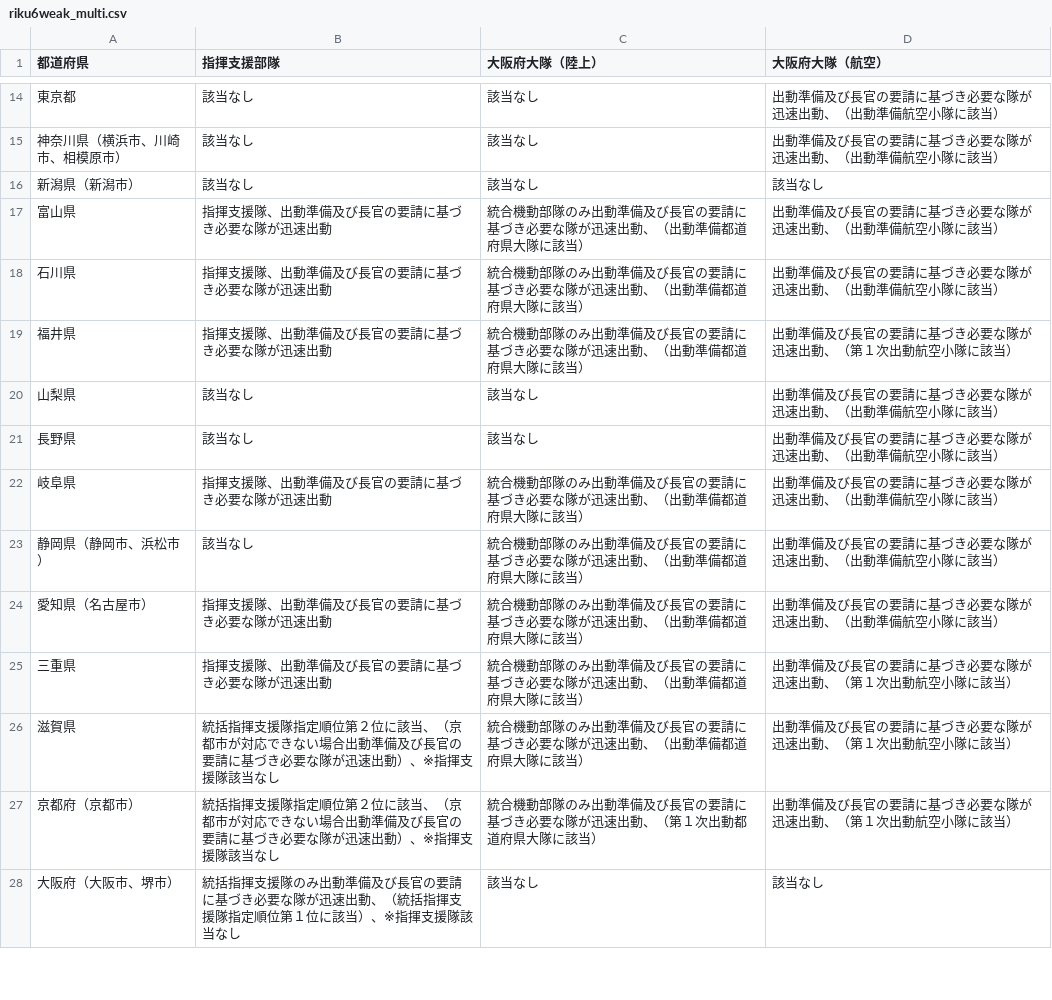
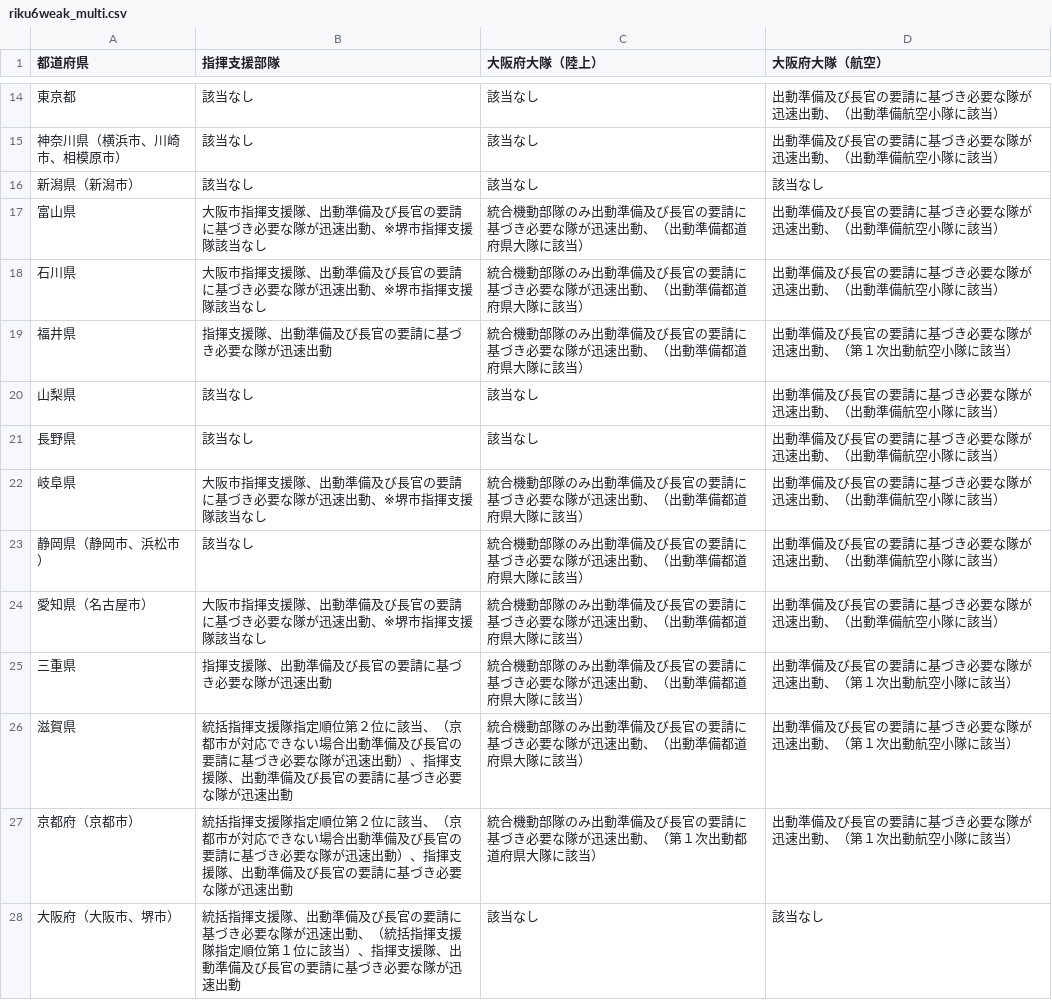
Before and after one commit to tadakazu1972/kinentaiiOS, a CSV file: FireEmergency/riku6weak_multi.csv, drawn as a sheet; only a part is shown, gaps mark what is left out; the diff covers the shown part only.

Commit message:
fix riku csv

```diff
--- a/FireEmergency/riku6weak_multi.csv
+++ b/FireEmergency/riku6weak_multi.csv
@@ -16,4 +16,4 @@
 新潟県（新潟市）,該当なし,該当なし,該当なし
-富山県,指揮支援隊、出動準備及び長官の要請に基づき必要な隊が迅速出動,統合機動部隊のみ出動準備及び長官の要請に基づき必要な隊が迅速出動、（出動準備都道府県大隊に該当）,出動準備及び長官の要請に基づき必要な隊が迅速出動、（出動準備航空小隊に該当）
-石川県,指揮支援隊、出動準備及び長官の要請に基づき必要な隊が迅速出動,統合機動部隊のみ出動準備及び長官の要請に基づき必要な隊が迅速出動、（出動準備都道府県大隊に該当）,出動準備及び長官の要請に基づき必要な隊が迅速出動、（出動準備航空小隊に該当）
+富山県,大阪市指揮支援隊、出動準備及び長官の要請に基づき必要な隊が迅速出動、※堺市指揮支援隊該当なし,統合機動部隊のみ出動準備及び長官の要請に基づき必要な隊が迅速出動、（出動準備都道府県大隊に該当）,出動準備及び長官の要請に基づき必要な隊が迅速出動、（出動準備航空小隊に該当）
+石川県,大阪市指揮支援隊、出動準備及び長官の要請に基づき必要な隊が迅速出動、※堺市指揮支援隊該当なし,統合機動部隊のみ出動準備及び長官の要請に基づき必要な隊が迅速出動、（出動準備都道府県大隊に該当）,出動準備及び長官の要請に基づき必要な隊が迅速出動、（出動準備航空小隊に該当）
 福井県,指揮支援隊、出動準備及び長官の要請に基づき必要な隊が迅速出動,統合機動部隊のみ出動準備及び長官の要請に基づき必要な隊が迅速出動、（出動準備都道府県大隊に該当）,出動準備及び長官の要請に基づき必要な隊が迅速出動、（第１次出動航空小隊に該当）
@@ -21,8 +21,8 @@
 長野県,該当なし,該当なし,出動準備及び長官の要請に基づき必要な隊が迅速出動、（出動準備航空小隊に該当）
-岐阜県,指揮支援隊、出動準備及び長官の要請に基づき必要な隊が迅速出動,統合機動部隊のみ出動準備及び長官の要請に基づき必要な隊が迅速出動、（出動準備都道府県大隊に該当）,出動準備及び長官の要請に基づき必要な隊が迅速出動、（出動準備航空小隊に該当）
+岐阜県,大阪市指揮支援隊、出動準備及び長官の要請に基づき必要な隊が迅速出動、※堺市指揮支援隊該当なし,統合機動部隊のみ出動準備及び長官の要請に基づき必要な隊が迅速出動、（出動準備都道府県大隊に該当）,出動準備及び長官の要請に基づき必要な隊が迅速出動、（出動準備航空小隊に該当）
 静岡県（静岡市、浜松市）,該当なし,統合機動部隊のみ出動準備及び長官の要請に基づき必要な隊が迅速出動、（出動準備都道府県大隊に該当）,出動準備及び長官の要請に基づき必要な隊が迅速出動、（出動準備航空小隊に該当）
-愛知県（名古屋市）,指揮支援隊、出動準備及び長官の要請に基づき必要な隊が迅速出動,統合機動部隊のみ出動準備及び長官の要請に基づき必要な隊が迅速出動、（出動準備都道府県大隊に該当）,出動準備及び長官の要請に基づき必要な隊が迅速出動、（出動準備航空小隊に該当）
+愛知県（名古屋市）,大阪市指揮支援隊、出動準備及び長官の要請に基づき必要な隊が迅速出動、※堺市指揮支援隊該当なし,統合機動部隊のみ出動準備及び長官の要請に基づき必要な隊が迅速出動、（出動準備都道府県大隊に該当）,出動準備及び長官の要請に基づき必要な隊が迅速出動、（出動準備航空小隊に該当）
 三重県,指揮支援隊、出動準備及び長官の要請に基づき必要な隊が迅速出動,統合機動部隊のみ出動準備及び長官の要請に基づき必要な隊が迅速出動、（出動準備都道府県大隊に該当）,出動準備及び長官の要請に基づき必要な隊が迅速出動、（第１次出動航空小隊に該当）
-滋賀県,統括指揮支援隊指定順位第２位に該当、（京都市が対応できない場合出動準備及び長官の要請に基づき必要な隊が迅速出動）、※指揮支援隊該当なし,統合機動部隊のみ出動準備及び長官の要請に基づき必要な隊が迅速出動、（出動準備都道府県大隊に該当）,出動準備及び長官の要請に基づき必要な隊が迅速出動、（第１次出動航空小隊に該当）
-京都府（京都市）,統括指揮支援隊指定順位第２位に該当、（京都市が対応できない場合出動準備及び長官の要請に基づき必要な隊が迅速出動）、※指揮支援隊該当なし,統合機動部隊のみ出動準備及び長官の要請に基づき必要な隊が迅速出動、（第１次出動都道府県大隊に該当）,出動準備及び長官の要請に基づき必要な隊が迅速出動、（第１次出動航空小隊に該当）
-大阪府（大阪市、堺市）,統括指揮支援隊のみ出動準備及び長官の要請に基づき必要な隊が迅速出動、（統括指揮支援隊指定順位第１位に該当）、※指揮支援隊該当なし,該当なし,該当なし
+滋賀県,統括指揮支援隊指定順位第２位に該当、（京都市が対応できない場合出動準備及び長官の要請に基づき必要な隊が迅速出動）、指揮支援隊、出動準備及び長官の要請に基づき必要な隊が迅速出動,統合機動部隊のみ出動準備及び長官の要請に基づき必要な隊が迅速出動、（出動準備都道府県大隊に該当）,出動準備及び長官の要請に基づき必要な隊が迅速出動、（第１次出動航空小隊に該当）
+京都府（京都市）,統括指揮支援隊指定順位第２位に該当、（京都市が対応できない場合出動準備及び長官の要請に基づき必要な隊が迅速出動）、指揮支援隊、出動準備及び長官の要請に基づき必要な隊が迅速出動,統合機動部隊のみ出動準備及び長官の要請に基づき必要な隊が迅速出動、（第１次出動都道府県大隊に該当）,出動準備及び長官の要請に基づき必要な隊が迅速出動、（第１次出動航空小隊に該当）
+大阪府（大阪市、堺市）,統括指揮支援隊、出動準備及び長官の要請に基づき必要な隊が迅速出動、（統括指揮支援隊指定順位第１位に該当）、指揮支援隊、出動準備及び長官の要請に基づき必要な隊が迅速出動,該当なし,該当なし
```
Also changed, not shown: 9 edited cells elsewhere in this file, FireEmergency/otsunami_multi.csv, FireEmergency/riku6strong.csv, 3 other files.
